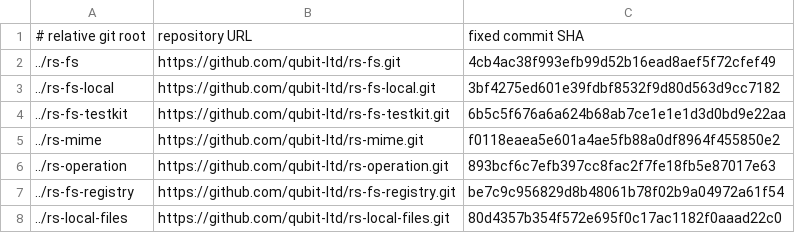
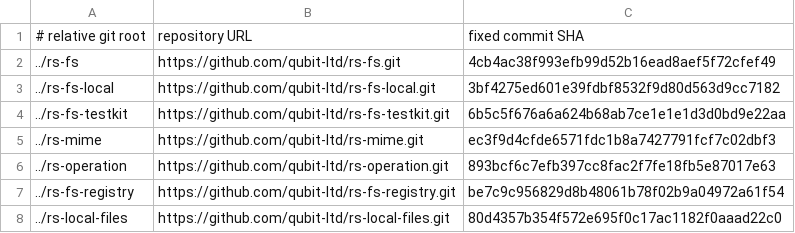
Before and after one commit to qubit-ltd/rs-magika, a TSV file: .infra/ci/local-path-dependencies.tsv, drawn as a sheet.

Commit message:
chore(ci): refresh MIME source pin

```diff
--- a/.infra/ci/local-path-dependencies.tsv
+++ b/.infra/ci/local-path-dependencies.tsv
@@ -4,3 +4,3 @@
 ../rs-fs-testkit	https://github.com/qubit-ltd/rs-fs-testkit.git	6b5c5f676a6a624b68ab7ce1e1e1d3d0bd9e22aa
-../rs-mime	https://github.com/qubit-ltd/rs-mime.git	f0118eaea5e601a4ae5fb88a0df8964f455850e2
+../rs-mime	https://github.com/qubit-ltd/rs-mime.git	ec3f9d4cfde6571fdc1b8a7427791fcf7c02dbf3
 ../rs-operation	https://github.com/qubit-ltd/rs-operation.git	893bcf6c7efb397cc8fac2f7fe18fb5e87017e63
```
